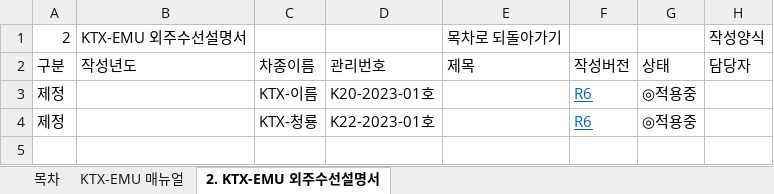
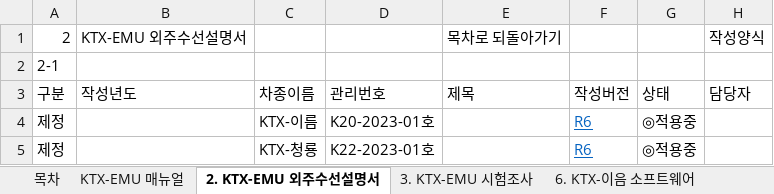
Before and after one commit to cglee1603/korail_batch, an Excel workbook: data/20250515_KTX-DATA_EMU.xlsx, sheet 2. KTX-EMU 외주수선설명서, drawn as a sheet; values as stored, in another font and other column widths than the file's, no borders; the diff names each change by its address in the sheet, - before the commit and + after, or states it on an @@ line.

```diff
--- a/data/20250515_KTX-DATA_EMU.xlsx (sheet 2. KTX-EMU 외주수선설명서)
+++ b/data/20250515_KTX-DATA_EMU.xlsx (sheet 2. KTX-EMU 외주수선설명서)
+sheet tab: 3. KTX-EMU 시험조사
+sheet tab: 6. KTX-이음 소프트웨어
+row 2: 2-1
```
Also changed, not shown: other sheet tabs, 20 other files.
